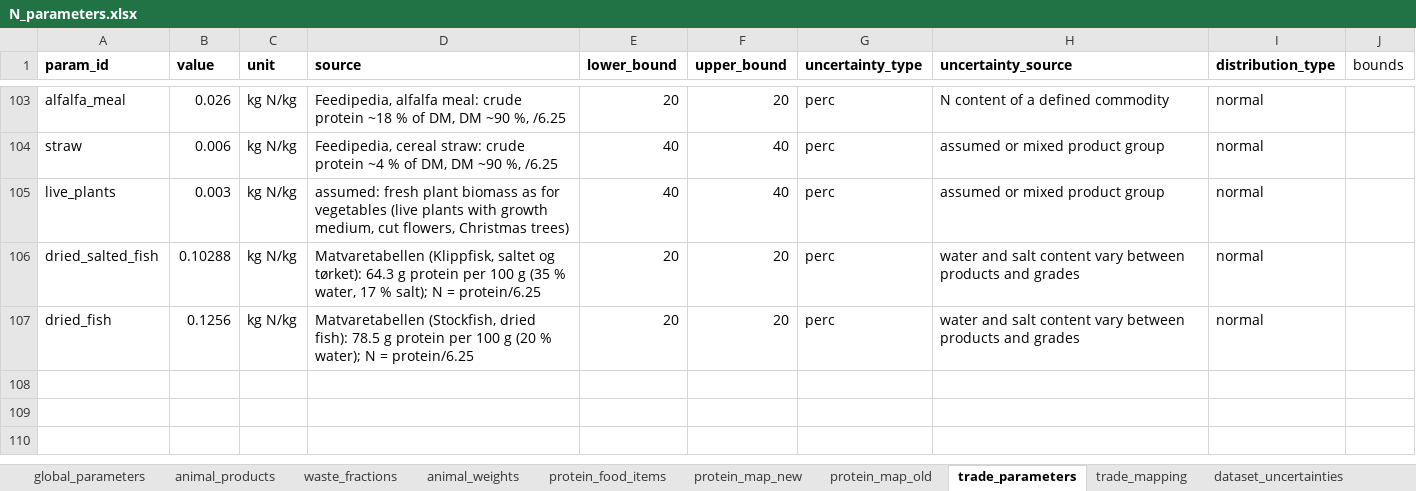
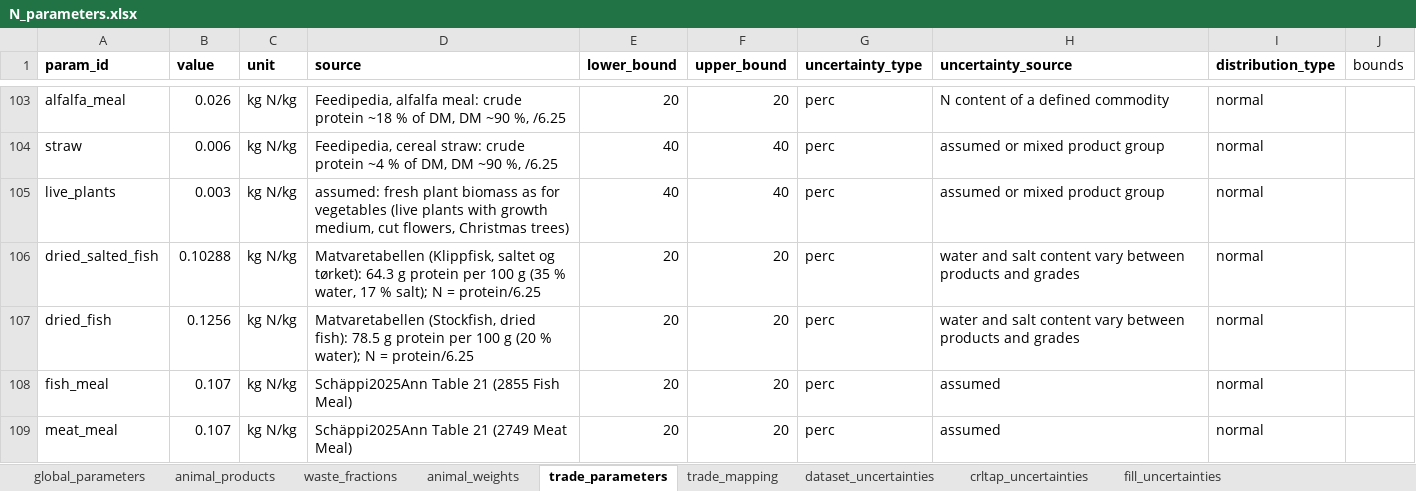
Before and after one commit to aroyne/NitrogenBudsjett, an Excel workbook: parameters/N_parameters.xlsx, sheet trade_parameters, drawn as a sheet; only a part is shown, gaps mark what is left out; values as stored, in another font and other column widths than the file's, no borders; the diff names each change by its address in the sheet, - before the commit and + after, or states it on an @@ line.

```diff
--- a/parameters/N_parameters.xlsx (sheet trade_parameters)
+++ b/parameters/N_parameters.xlsx (sheet trade_parameters)
-sheet tab: protein_food_items
-sheet tab: protein_map_new
-sheet tab: protein_map_old
+row 108: fish_meal | 0.107 | kg N/kg | Schäppi2025Ann Table 21 (2855 Fish Meal) | 20 | 20 | perc | assumed | normal
+row 109: meat_meal | 0.107 | kg N/kg | Schäppi2025Ann Table 21 (2749 Meat Meal) | 20 | 20 | perc | assumed | normal
```
Also changed, not shown: sheet dataset_uncertainties, sheet global_parameters, sheet trade_mapping, other sheet tabs, 14 other files.
